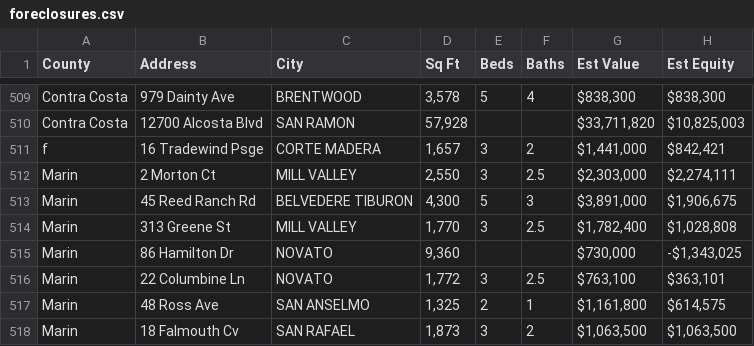
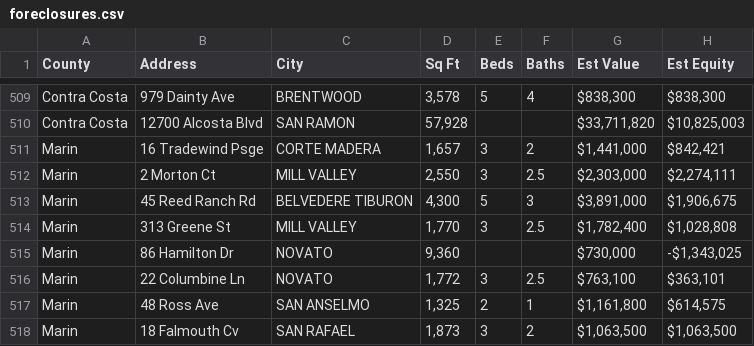
Before and after one commit to brianhabana/California_Real_Estate_Analysis, a CSV file: Resources/foreclosures.csv, drawn as a sheet; only a part is shown, gaps mark what is left out; the diff names each change by its address in the sheet, - before the commit and + after, or states it on an @@ line.

```diff
--- a/Resources/foreclosures.csv
+++ b/Resources/foreclosures.csv
-A511 (County): f
+A511 (County): Marin
```
Also changed, not shown: 1 other file.
